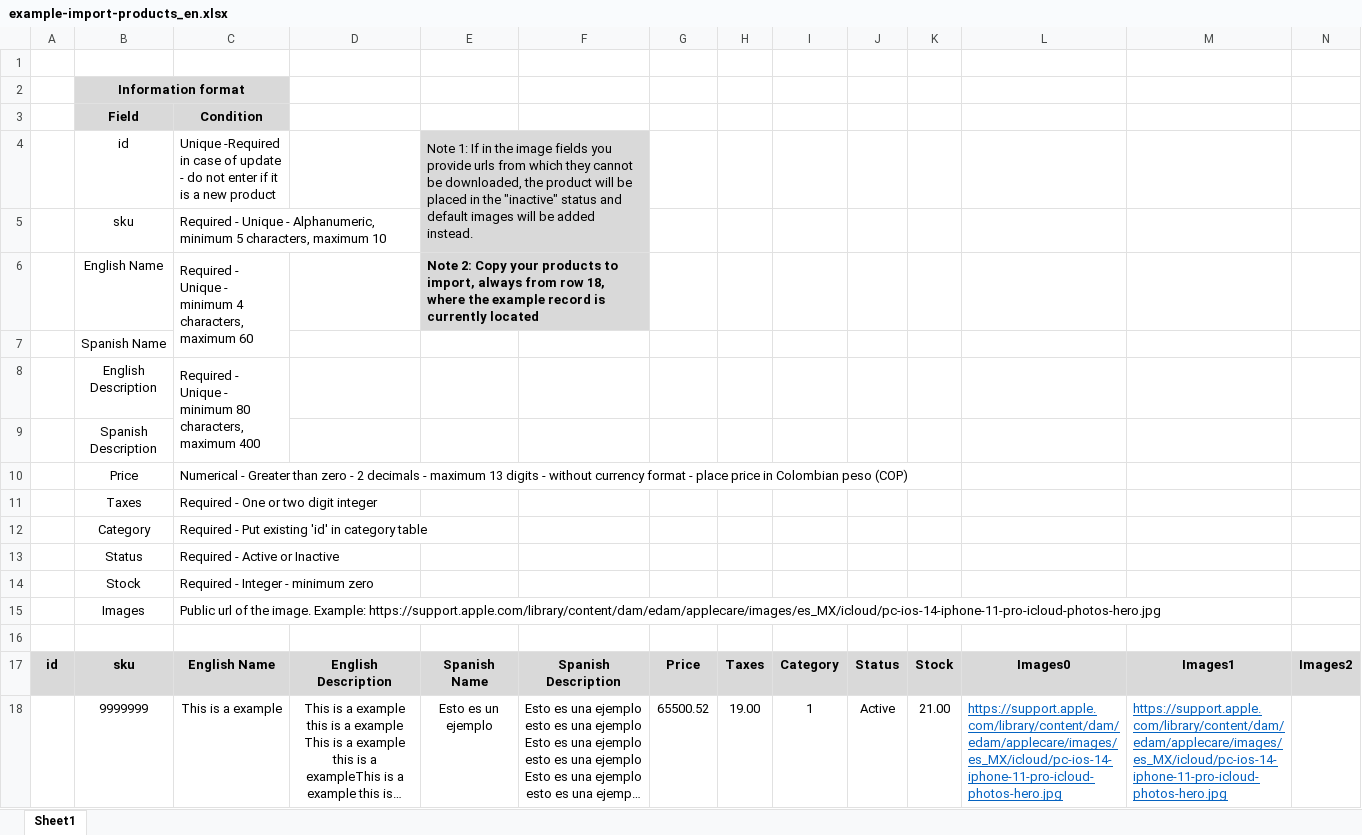
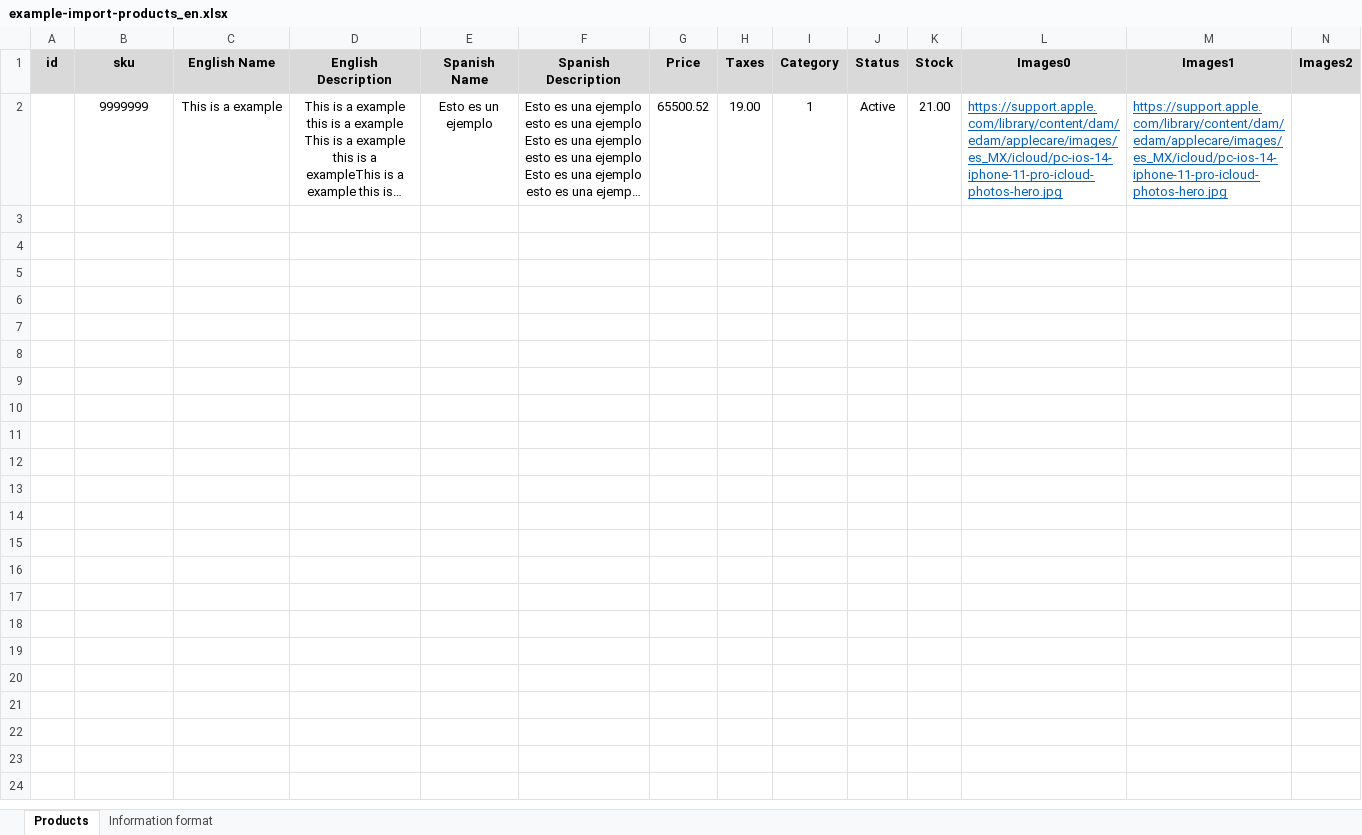
Before and after one commit to paolaandrearios/Mercatodo, an Excel workbook: public/files/example-import-products_en.xlsx, sheet Products, drawn as a sheet; only a part is shown; long unchanged cells end in …; values as stored, in another font and other column widths than the file's, no borders; rows hold the shown columns only; the diff names each change by its address in the sheet, - before the commit and + after, or states it on an @@ line.

```diff
--- a/public/files/example-import-products_en.xlsx (sheet Products)
+++ b/public/files/example-import-products_en.xlsx (sheet Products)
-sheet tab: Sheet1
+sheet tab: Products
+sheet tab: Information format
-row 1: (empty)
-row 2:  | Information format
-row 3:  | Field | Condition
-row 4:  | id | Unique -Required in case of update - do not enter if it is a new product |  | Note 1: If in the image fields you provide urls from which they cannot be downloaded, the product will be placed in the "inactive" status and default images will be added instead.
-row 5:  | sku | Required - Unique - Alphanumeric, minimum 5 characters, maximum 10
-row 6:  | English Name | Required - Unique - minimum 4 characters, maximum 60 |  | Note 2: Copy your products to import, always from row 18, where the example record is currently located
-row 7:  | Spanish Name
-row 8:  | English Description | Required - Unique - minimum 80 characters, maximum 400
-row 9:  | Spanish Description
-row 10:  | Price | Numerical - Greater than zero - 2 decimals - maximum 13 digits - without currency format - place price in Colombian peso (COP)
-row 11:  | Taxes | Required - One or two digit integer
-row 12:  | Category | Required - Put existing 'id' in category table
-row 13:  | Status | Required - Active or Inactive
-row 14:  | Stock | Required - Integer - minimum zero
-row 15:  | Images | Public url of the image. Example: https://support.apple.com/library/content/dam/edam/applecare/images/es_MX/icloud/pc-ios-14-iphone-11-pro-icloud-photos-hero.jpg
-row 16: (empty)
```
Also changed, not shown: public/files/example-import-products_es.xlsx, 2 other files.
